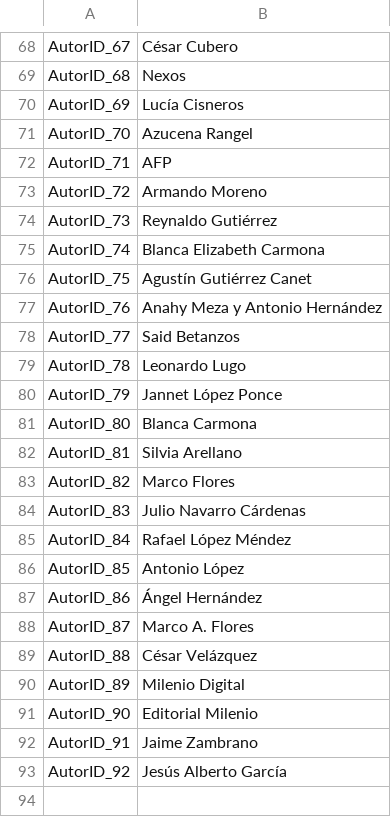
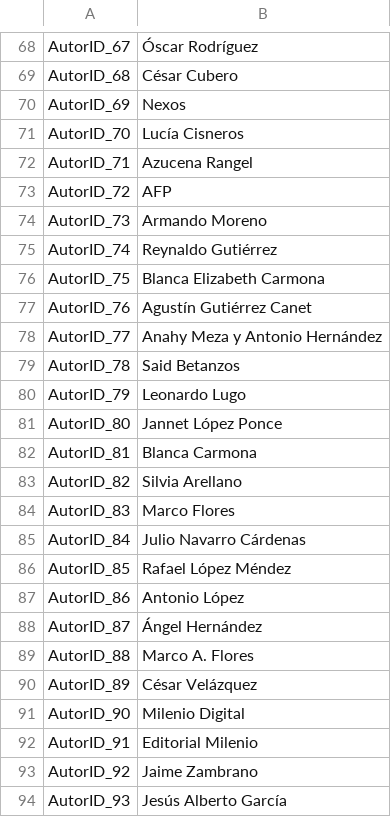
Before and after one commit to Diegopp25/corpus_y_entrenamiento_nlp_migra_venezolana, a CSV file: Data/dataset_autores_anonimizados.csv, drawn as a sheet; only a part is shown, gaps mark what is left out; the diff covers the shown part only; the diff names each change by its address in the sheet, - before the commit and + after, or states it on an @@ line.

```diff
--- a/Data/dataset_autores_anonimizados.csv
+++ b/Data/dataset_autores_anonimizados.csv
-B68: César Cubero
+B68: Óscar Rodríguez
-B69: Nexos
+B69: César Cubero
-B70: Lucía Cisneros
+B70: Nexos
-B71: Azucena Rangel
+B71: Lucía Cisneros
-B72: AFP
+B72: Azucena Rangel
-B73: Armando Moreno
+B73: AFP
-B74: Reynaldo Gutiérrez
+B74: Armando Moreno
-B75: Blanca Elizabeth Carmona
+B75: Reynaldo Gutiérrez
-B76: Agustín Gutiérrez Canet
+B76: Blanca Elizabeth Carmona
-B77: Anahy Meza y Antonio Hernández
+B77: Agustín Gutiérrez Canet
-B78: Said Betanzos
+B78: Anahy Meza y Antonio Hernández
-B79: Leonardo Lugo
+B79: Said Betanzos
-B80: Jannet López Ponce
+B80: Leonardo Lugo
-B81: Blanca Carmona
+B81: Jannet López Ponce
-B82: Silvia Arellano
+B82: Blanca Carmona
-B83: Marco Flores
+B83: Silvia Arellano
-B84: Julio Navarro Cárdenas
+B84: Marco Flores
-B85: Rafael López Méndez
+B85: Julio Navarro Cárdenas
-B86: Antonio López
+B86: Rafael López Méndez
-B87: Ángel Hernández
+B87: Antonio López
-B88: Marco A. Flores
+B88: Ángel Hernández
-B89: César Velázquez
+B89: Marco A. Flores
-B90: Milenio Digital
+B90: César Velázquez
-B91: Editorial Milenio
+B91: Milenio Digital
-B92: Jaime Zambrano
+B92: Editorial Milenio
-B93: Jesús Alberto García
+B93: Jaime Zambrano
+row 94: AutorID_93 | Jesús Alberto García
```
Also changed, not shown: 40 edited cells elsewhere in this file, Data/el_milenio_mexico_migracion_venezolana.csv, 9 other files.
